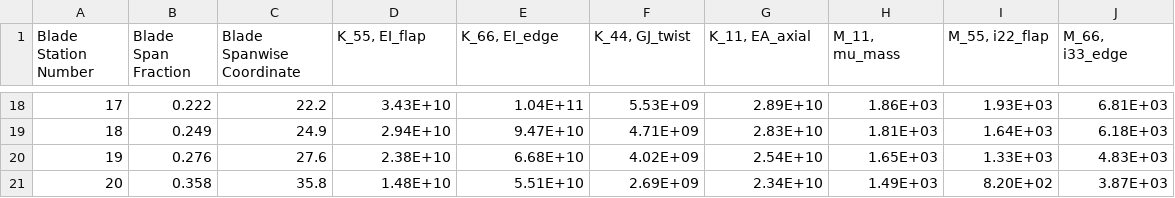
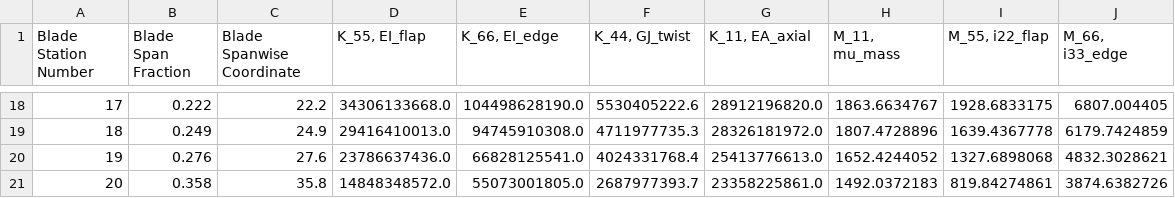
Before and after one commit to perryjohnson/biplaneblade, a CSV file: sandia_blade/blade_props_from_VABS.csv, drawn as a sheet; only a part is shown, gaps mark what is left out; the diff covers the shown part only.

```diff
--- a/sandia_blade/blade_props_from_VABS.csv
+++ b/sandia_blade/blade_props_from_VABS.csv
@@ -18,4 +18,4 @@ Blade Station Number,Blade Span Fraction,Blade Spanwise Coordinate,"K_55, EI_fla
-17,0.222,22.2,3.43E+10,1.04E+11,5.53E+09,2.89E+10,1.86E+03,1.93E+03,6.81E+03
-18,0.249,24.9,2.94E+10,9.47E+10,4.71E+09,2.83E+10,1.81E+03,1.64E+03,6.18E+03
-19,0.276,27.6,2.38E+10,6.68E+10,4.02E+09,2.54E+10,1.65E+03,1.33E+03,4.83E+03
-20,0.358,35.8,1.48E+10,5.51E+10,2.69E+09,2.34E+10,1.49E+03,8.20E+02,3.87E+03
+17,0.222,22.2,34306133668.0,104498628190.0,5530405222.6,28912196820.0,1863.6634767,1928.6833175,6807.004405
+18,0.249,24.9,29416410013.0,94745910308.0,4711977735.3,28326181972.0,1807.4728896,1639.4367778,6179.7424859
+19,0.276,27.6,23786637436.0,66828125541.0,4024331768.4,25413776613.0,1652.4244052,1327.6898068,4832.3028621
+20,0.358,35.8,14848348572.0,55073001805.0,2687977393.7,23358225861.0,1492.0372183,819.84274861,3874.6382726
```
Also changed, not shown: 139 edited cells elsewhere in this file, 2 other files.
